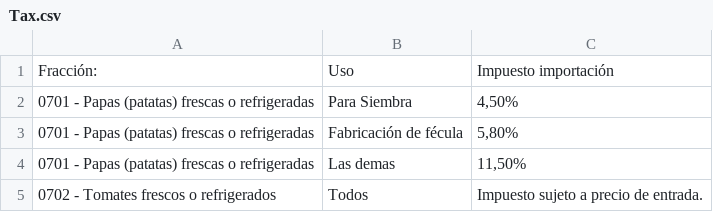
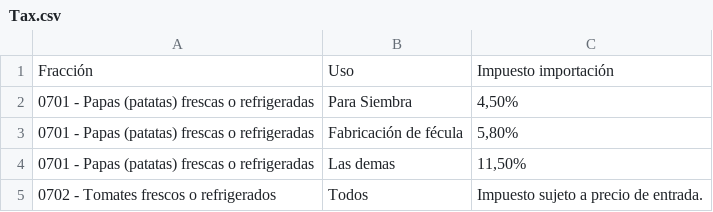
Before and after one commit to guillermoteyechea/RAG_Inteligencia-de-datos-para-comercio-exterior., a CSV file: Data/Tax.csv, drawn as a sheet; only a part is shown.

Commit message:
Update Tax.csv

```diff
--- a/Data/Tax.csv
+++ b/Data/Tax.csv
@@ -1,2 +1,2 @@
-Fracción:;Uso;Impuesto importación
+Fracción;Uso;Impuesto importación
 0701 - Papas (patatas) frescas o refrigeradas;Para Siembra;4,50%
```
